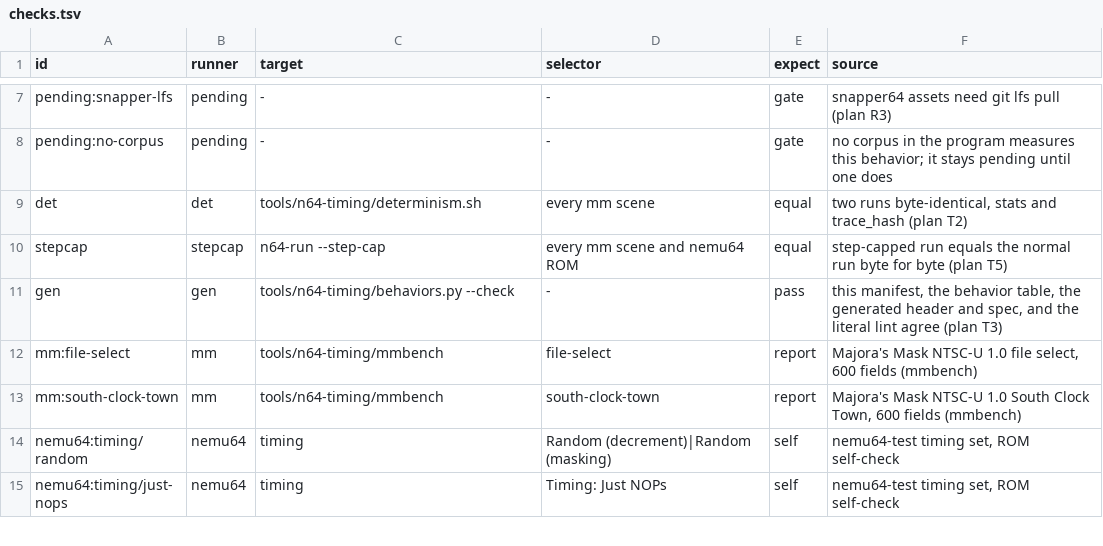
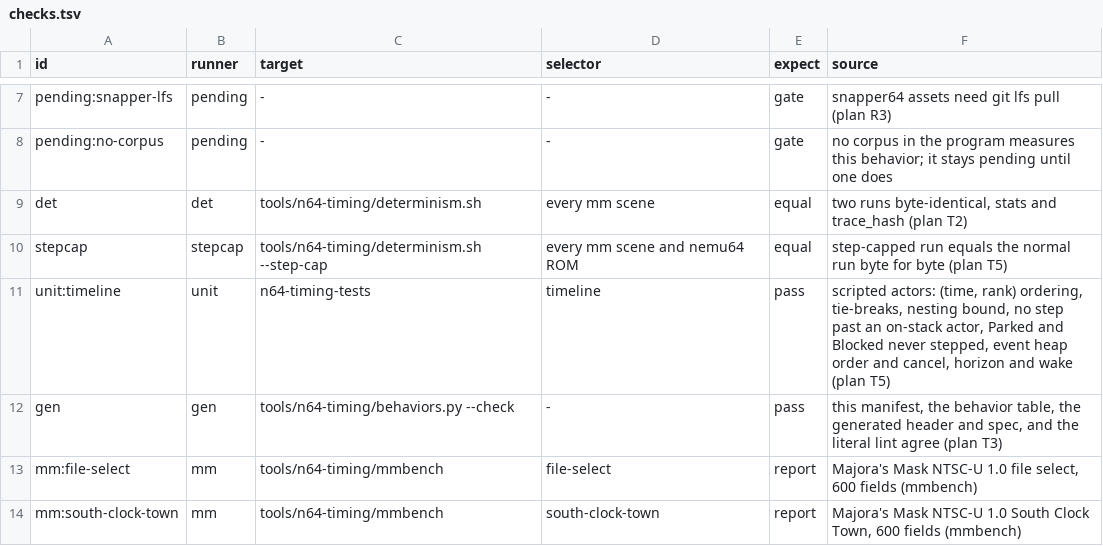
Before and after one commit to wScottSh/ares, a TSV file: tools/n64-timing/checks.tsv, drawn as a sheet; only a part is shown, gaps mark what is left out; the shorter side is filled out with more unchanged rows.

```diff
--- a/tools/n64-timing/checks.tsv
+++ b/tools/n64-timing/checks.tsv
@@ -9,3 +9,4 @@ pending:no-corpus	pending	-	-	gate	no corpus in the program measures this behavi
 det	det	tools/n64-timing/determinism.sh	every mm scene	equal	two runs byte-identical, stats and trace_hash (plan T2)
-stepcap	stepcap	n64-run --step-cap	every mm scene and nemu64 ROM	equal	step-capped run equals the normal run byte for byte (plan T5)
+stepcap	stepcap	tools/n64-timing/determinism.sh --step-cap	every mm scene and nemu64 ROM	equal	step-capped run equals the normal run byte for byte (plan T5)
+unit:timeline	unit	n64-timing-tests	timeline	pass	scripted actors: (time, rank) ordering, tie-breaks, nesting bound, no step past an on-stack actor, Parked and Blocked never stepped, event heap order and cancel, horizon and wake (plan T5)
 gen	gen	tools/n64-timing/behaviors.py --check	-	pass	this manifest, the behavior table, the generated header and spec, and the literal lint agree (plan T3)
```
Also changed, not shown: ares/n64/timing/behaviors.tsv, tools/n64-timing/literal-allowlist.tsv, 56 other files.
